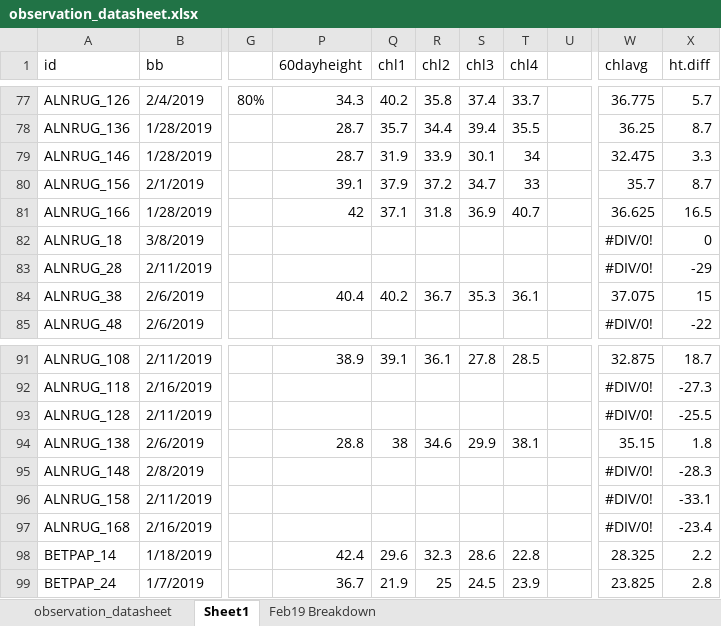
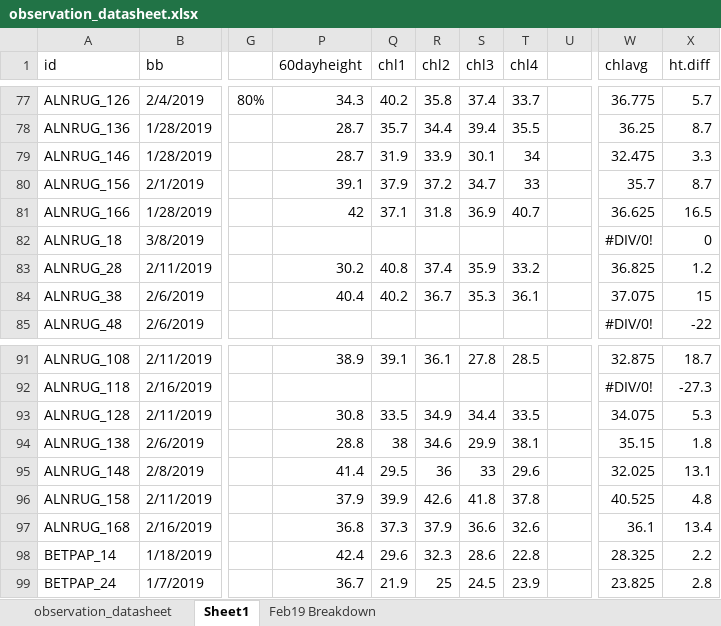
Before and after one commit to cchambe12/chillfreeze, an Excel workbook: data/observation_datasheet.xlsx, sheet Sheet1, drawn as a sheet; only a part is shown, gaps mark what is left out; values as stored, in another font and other column widths than the file's, no cell formats; the diff covers the shown part only; the diff names each change by its address in the sheet, - before the commit and + after, or states it on an @@ line.

```diff
--- a/data/observation_datasheet.xlsx (sheet Sheet1)
+++ b/data/observation_datasheet.xlsx (sheet Sheet1)
-P83 (60dayheight): (empty)
+P83 (60dayheight): 30.2
-Q83 (chl1): (empty)
+Q83 (chl1): 40.8
-R83 (chl2): (empty)
+R83 (chl2): 37.4
-S83 (chl3): (empty)
+S83 (chl3): 35.9
-T83 (chl4): (empty)
+T83 (chl4): 33.2
-W83 (chlavg): #DIV/0!
+W83 (chlavg): 36.825
-X83 (ht.diff): -29
+X83 (ht.diff): 1.2
-P93 (60dayheight): (empty)
+P93 (60dayheight): 30.8
-Q93 (chl1): (empty)
+Q93 (chl1): 33.5
-R93 (chl2): (empty)
+R93 (chl2): 34.9
-S93 (chl3): (empty)
+S93 (chl3): 34.4
-T93 (chl4): (empty)
+T93 (chl4): 33.5
-W93 (chlavg): #DIV/0!
+W93 (chlavg): 34.075
-X93 (ht.diff): -25.5
+X93 (ht.diff): 5.3
-P95 (60dayheight): (empty)
+P95 (60dayheight): 41.4
-Q95 (chl1): (empty)
+Q95 (chl1): 29.5
-R95 (chl2): (empty)
+R95 (chl2): 36
-S95 (chl3): (empty)
+S95 (chl3): 33
-T95 (chl4): (empty)
+T95 (chl4): 29.6
-W95 (chlavg): #DIV/0!
+W95 (chlavg): 32.025
-X95 (ht.diff): -28.3
+X95 (ht.diff): 13.1
-P96 (60dayheight): (empty)
+P96 (60dayheight): 37.9
-Q96 (chl1): (empty)
+Q96 (chl1): 39.9
-R96 (chl2): (empty)
+R96 (chl2): 42.6
-S96 (chl3): (empty)
+S96 (chl3): 41.8
-T96 (chl4): (empty)
+T96 (chl4): 37.8
-W96 (chlavg): #DIV/0!
+W96 (chlavg): 40.525
-X96 (ht.diff): -33.1
+X96 (ht.diff): 4.8
-P97 (60dayheight): (empty)
+P97 (60dayheight): 36.8
-Q97 (chl1): (empty)
+Q97 (chl1): 37.3
-R97 (chl2): (empty)
+R97 (chl2): 37.9
-S97 (chl3): (empty)
+S97 (chl3): 36.6
-T97 (chl4): (empty)
+T97 (chl4): 32.6
-W97 (chlavg): #DIV/0!
+W97 (chlavg): 36.1
-X97 (ht.diff): -23.4
+X97 (ht.diff): 13.4
```
Also changed, not shown: 211 edited cells elsewhere in this sheet, cell formats, 4 other files.
